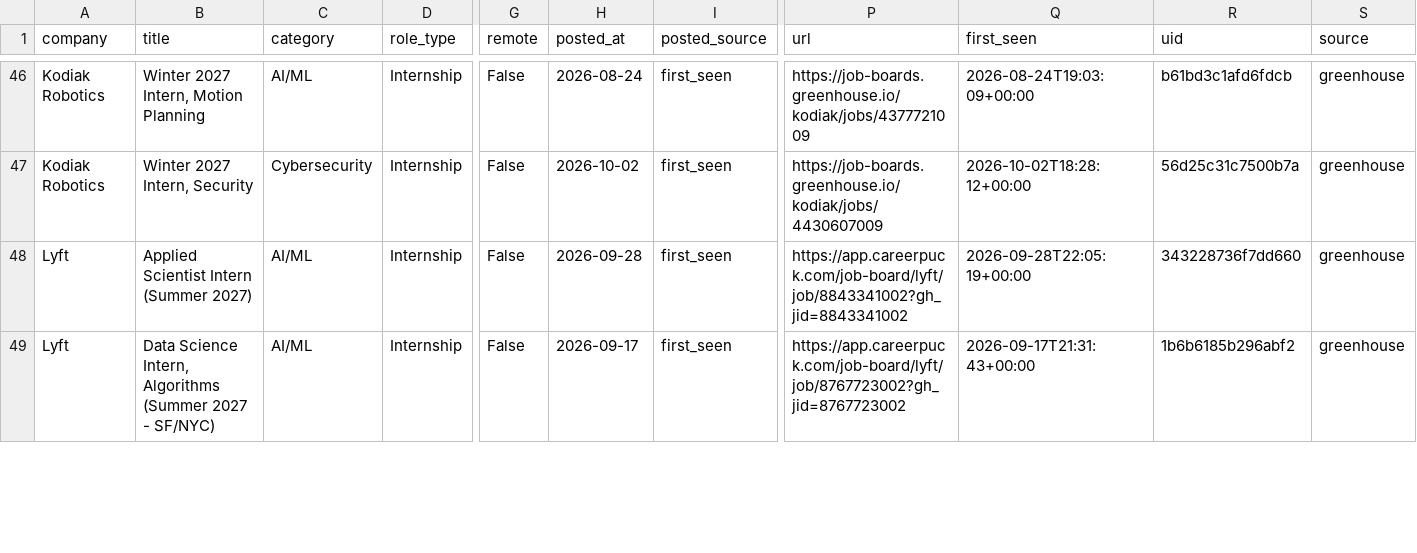
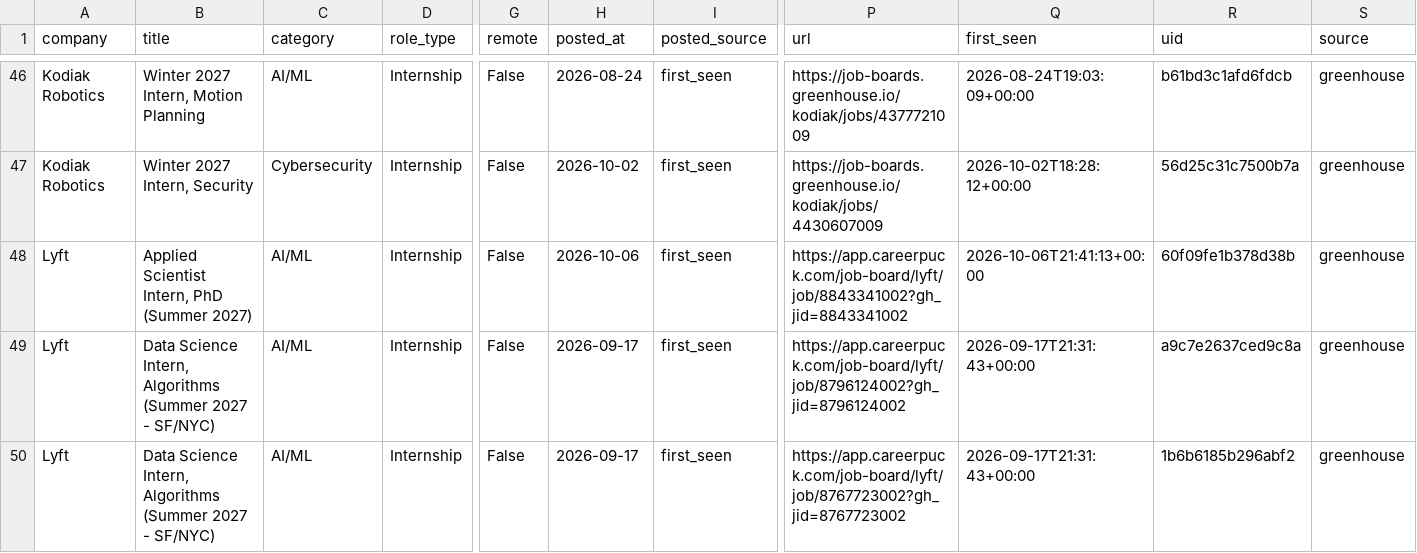
Before and after one commit to vamsiyanamadala/cyber-ai-internships, a CSV file: data/internships.csv, drawn as a sheet; only a part is shown, gaps mark what is left out; rows hold the shown columns only; the diff covers the shown part only; the diff names each change by its address in the sheet, - before the commit and + after, or states it on an @@ line.

```diff
--- a/data/internships.csv
+++ b/data/internships.csv
-B48 (title): Applied Scientist Intern (Summer 2027)
+B48 (title): Applied Scientist Intern, PhD (Summer 2027)
-H48 (posted_at): 2026-09-28
+H48 (posted_at): 2026-10-06
-Q48 (first_seen): 2026-09-28T22:05:19+00:00
+Q48 (first_seen): 2026-10-06T21:41:13+00:00
-R48 (uid): 343228736f7dd660
+R48 (uid): 60f09fe1b378d38b
+row 49: Lyft | Data Science Intern, Algorithms (Summer 2027 - SF/NYC) | AI/ML | Internship | False | 2026-09-17 | first_seen | https://app.careerpuck.com/job-board/lyft/job/8796124002?gh_jid=8796124002 | 2026-09-17T21:31:43+00:00 | a9c7e2637ced9c8a | greenhouse
```
Also changed, not shown: 2 added rows and 8 edited cells elsewhere in this file, 5 other files.
